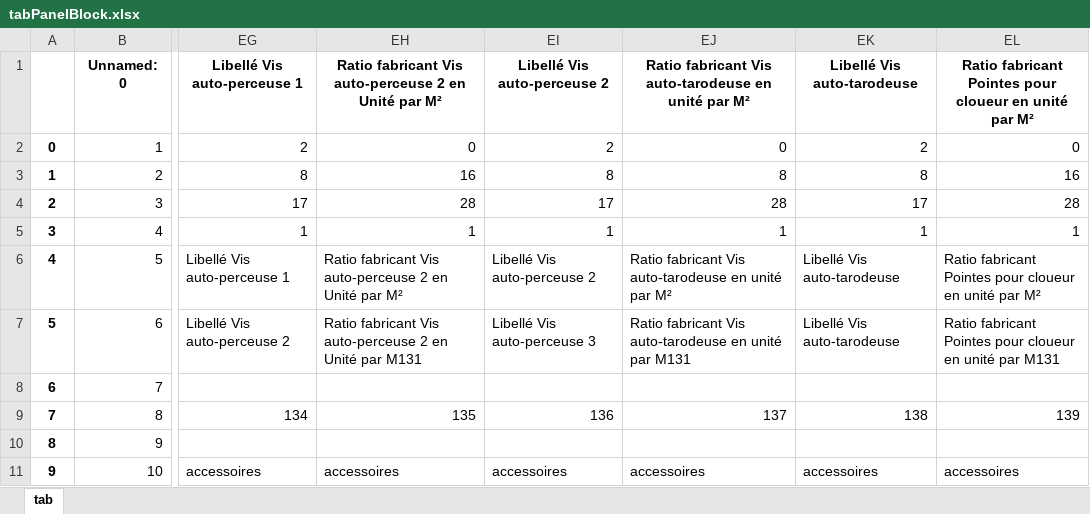
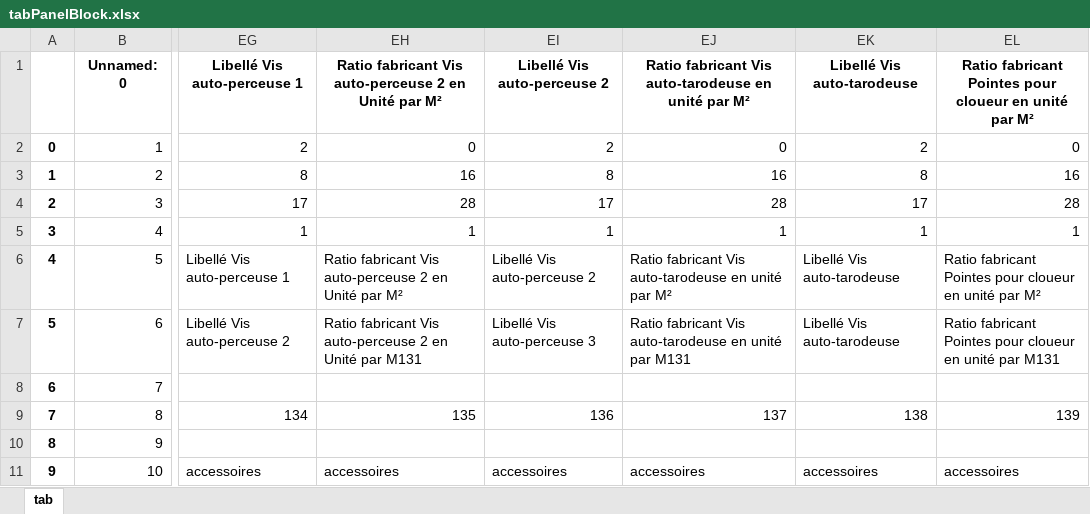
Before and after one commit to mai-nhi/BaseDeDonneesViews, an Excel workbook: tabPanelBlock.xlsx, sheet tab, drawn as a sheet; only a part is shown, gaps mark what is left out; values as stored, in another font and other column widths than the file's, no borders; the diff names each change by its address in the sheet, - before the commit and + after, or states it on an @@ line.

Commit message:
add main d

```diff
--- a/tabPanelBlock.xlsx (sheet tab)
+++ b/tabPanelBlock.xlsx (sheet tab)
-EJ3: 8
+EJ3: 16
```
